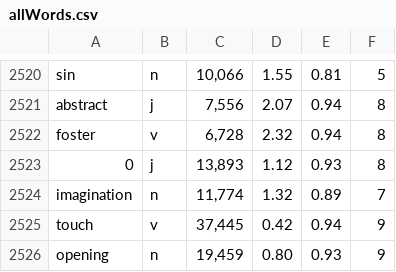
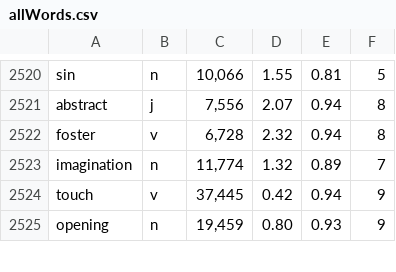
Before and after one commit to mr7Jacky/spellchecker-cmdline-py, a CSV file: dict/allWords.csv, drawn as a sheet; only a part is shown, gaps mark what is left out.

```diff
--- a/dict/allWords.csv
+++ b/dict/allWords.csv
@@ -2522,3 +2522,2 @@ abstract,j,"7,556",2.07,0.94,8
 foster,v,"6,728",2.32,0.94,8
-0,j,"13,893",1.12,0.93,8
 imagination,n,"11,774",1.32,0.89,7
```
Also changed, not shown: 1 other file.
